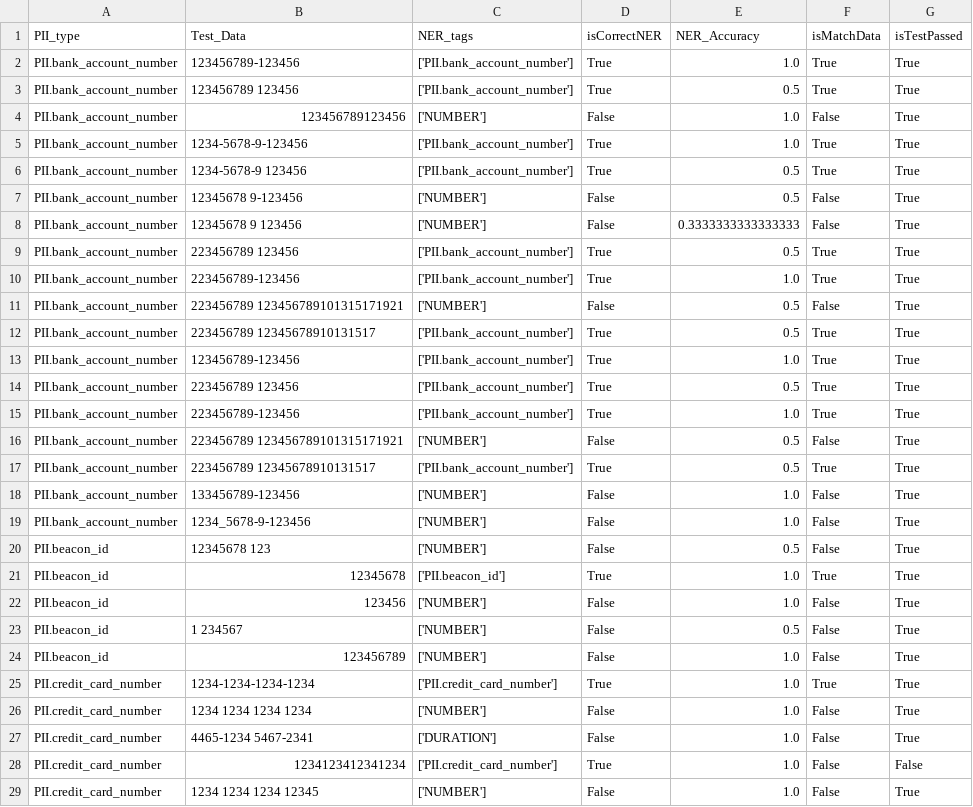
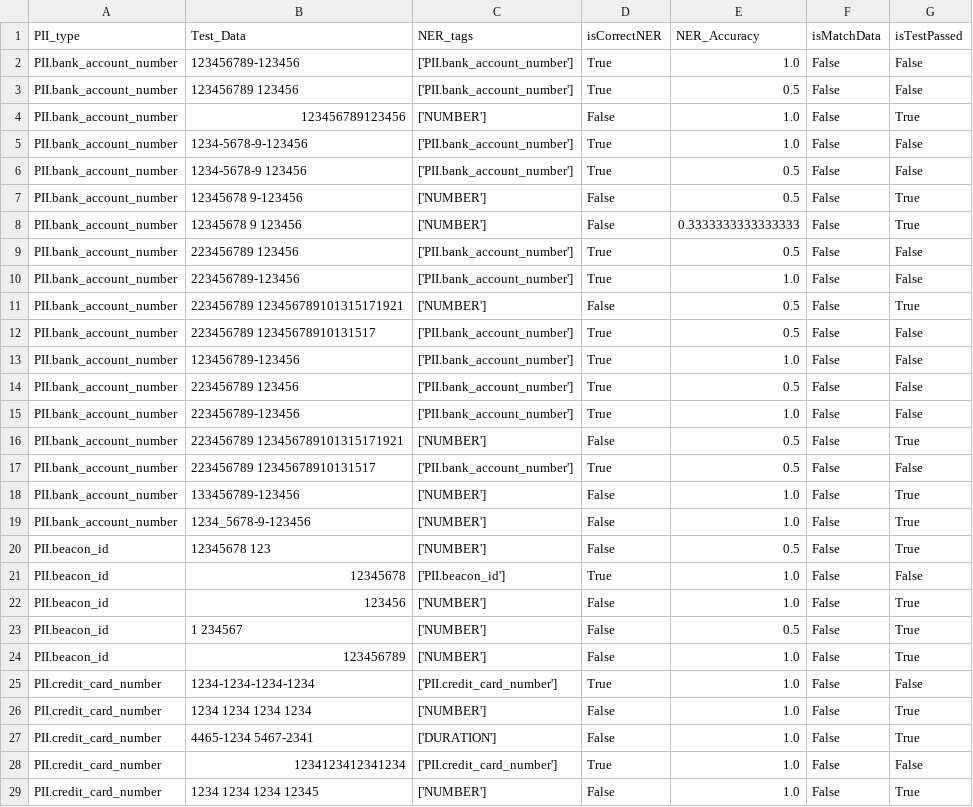
Before and after one commit to StateArchivesOfNorthCarolina/tomes-tagger, a TSV file: PII/test_PII_regexner.tsv, drawn as a sheet; only a part is shown; the diff covers the shown part only; the diff names each change by its address in the sheet, - before the commit and + after, or states it on an @@ line.

```diff
--- a/PII/test_PII_regexner.tsv
+++ b/PII/test_PII_regexner.tsv
-F2:F3 (isMatchData): True
+F2:F3 (isMatchData): False
-G2:G3 (isTestPassed): True
+G2:G3 (isTestPassed): False
-F5:F6 (isMatchData): True
+F5:F6 (isMatchData): False
-G5:G6 (isTestPassed): True
+G5:G6 (isTestPassed): False
-F9:F10 (isMatchData): True
+F9:F10 (isMatchData): False
-G9:G10 (isTestPassed): True
+G9:G10 (isTestPassed): False
-F12:F15 (isMatchData): True
+F12:F15 (isMatchData): False
-G12:G15 (isTestPassed): True
+G12:G15 (isTestPassed): False
-F17 (isMatchData): True
+F17 (isMatchData): False
-G17 (isTestPassed): True
+G17 (isTestPassed): False
-F21 (isMatchData): True
+F21 (isMatchData): False
-G21 (isTestPassed): True
+G21 (isTestPassed): False
-F25 (isMatchData): True
+F25 (isMatchData): False
-G25 (isTestPassed): True
+G25 (isTestPassed): False
```
Also changed, not shown: 152 edited cells elsewhere in this file, 1 other file.
